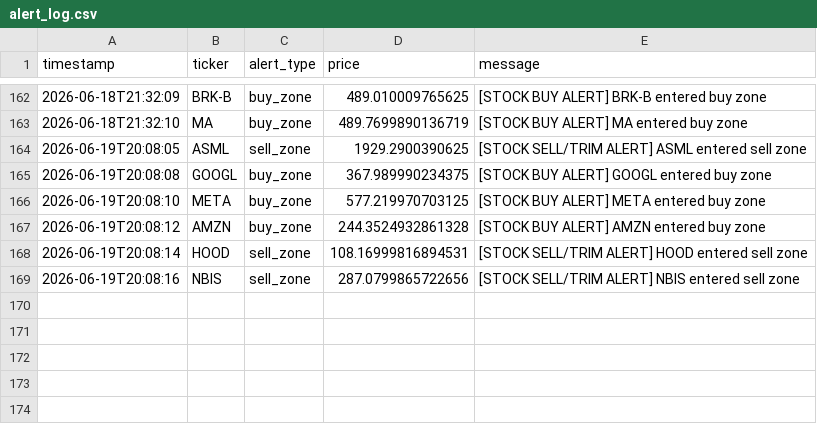
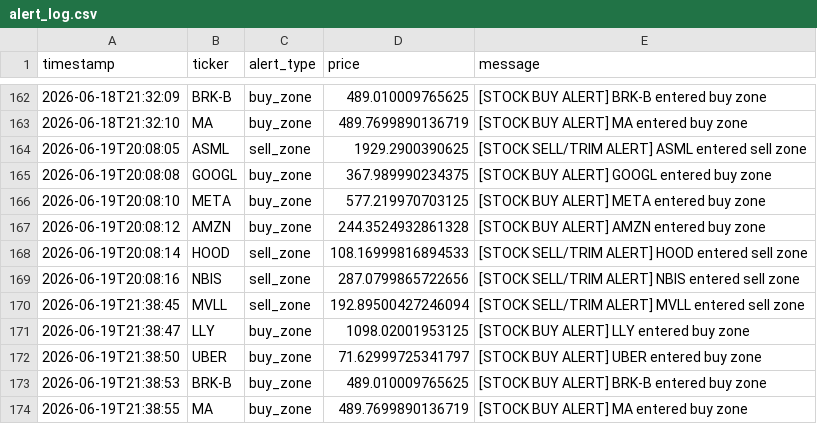
Before and after one commit to songzhixiao82-spec/StockWatchlistBot, a CSV file: data/alert_log.csv, drawn as a sheet; only a part is shown, gaps mark what is left out.

```diff
--- a/data/alert_log.csv
+++ b/data/alert_log.csv
@@ -167,3 +167,8 @@ timestamp,ticker,alert_type,price,message
 2026-06-19T20:08:12,AMZN,buy_zone,244.3524932861328,[STOCK BUY ALERT] AMZN entered buy zone
-2026-06-19T20:08:14,HOOD,sell_zone,108.16999816894531,[STOCK SELL/TRIM ALERT] HOOD entered sell zone
+2026-06-19T20:08:14,HOOD,sell_zone,108.16999816894533,[STOCK SELL/TRIM ALERT] HOOD entered sell zone
 2026-06-19T20:08:16,NBIS,sell_zone,287.0799865722656,[STOCK SELL/TRIM ALERT] NBIS entered sell zone
+2026-06-19T21:38:45,MVLL,sell_zone,192.89500427246094,[STOCK SELL/TRIM ALERT] MVLL entered sell zone
+2026-06-19T21:38:47,LLY,buy_zone,1098.02001953125,[STOCK BUY ALERT] LLY entered buy zone
+2026-06-19T21:38:50,UBER,buy_zone,71.62999725341797,[STOCK BUY ALERT] UBER entered buy zone
+2026-06-19T21:38:53,BRK-B,buy_zone,489.010009765625,[STOCK BUY ALERT] BRK-B entered buy zone
+2026-06-19T21:38:55,MA,buy_zone,489.7699890136719,[STOCK BUY ALERT] MA entered buy zone
```
